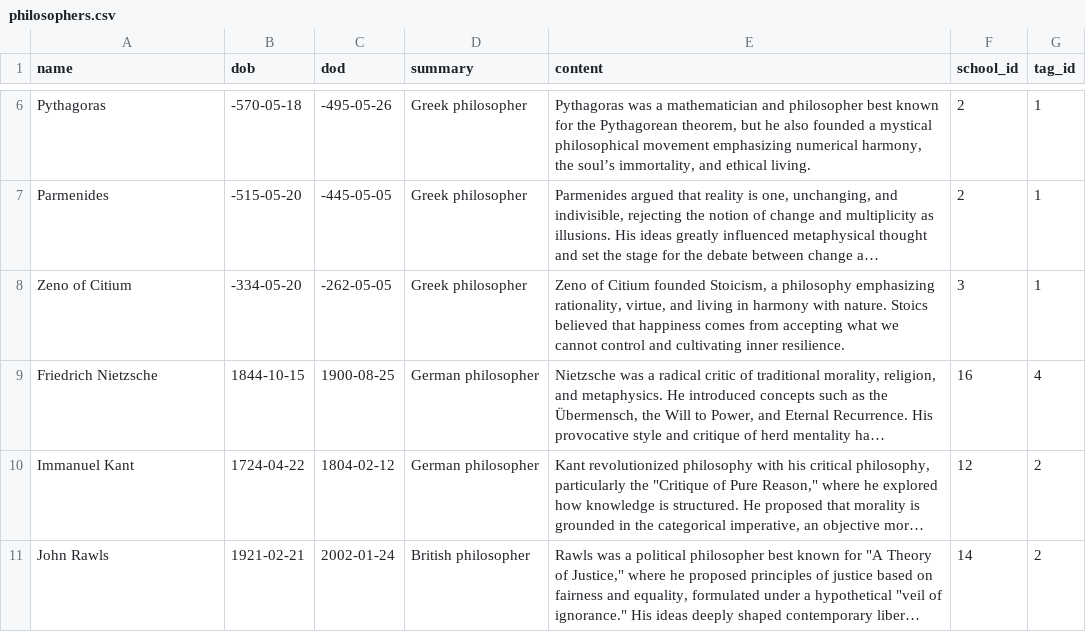
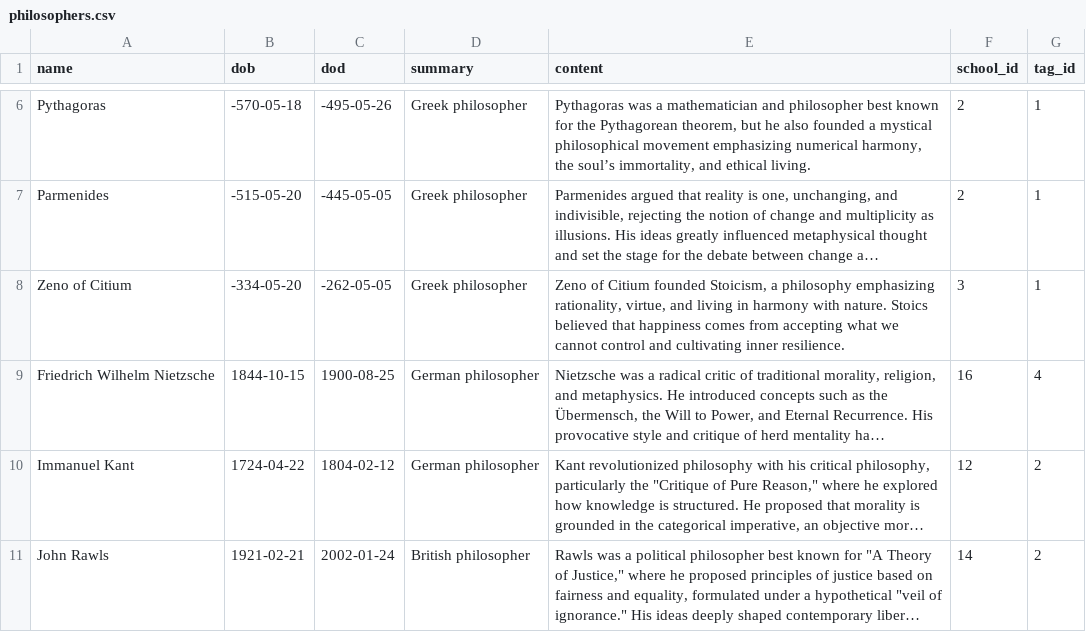
Before and after one commit to Analytics206/Daemonium, a CSV file: data_csv/philosophers.csv, drawn as a sheet; only a part is shown, gaps mark what is left out; long unchanged cells end in …; the diff names each change by its address in the sheet, - before the commit and + after, or states it on an @@ line.

```diff
--- a/data_csv/philosophers.csv
+++ b/data_csv/philosophers.csv
-A9 (name): Friedrich Nietzsche
+A9 (name): Friedrich Wilhelm Nietzsche
```
Also changed, not shown: 27 other files.
